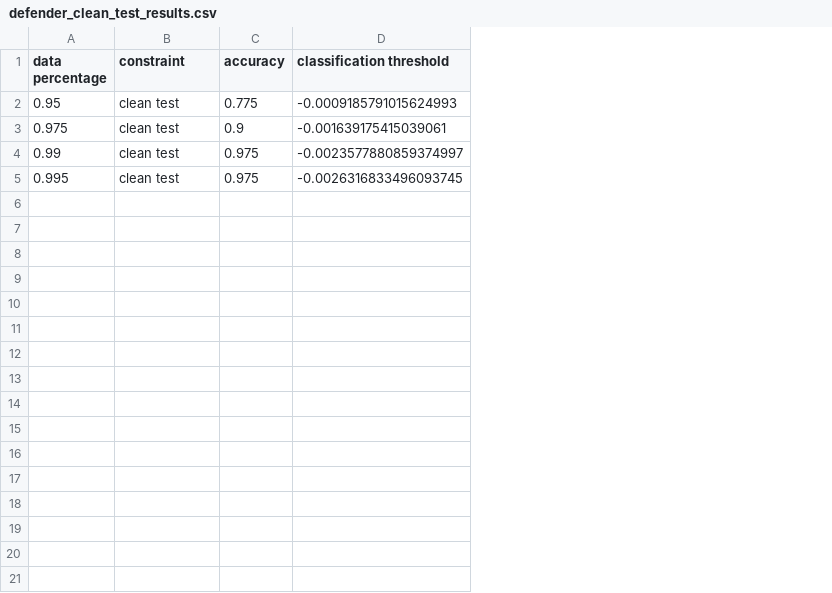
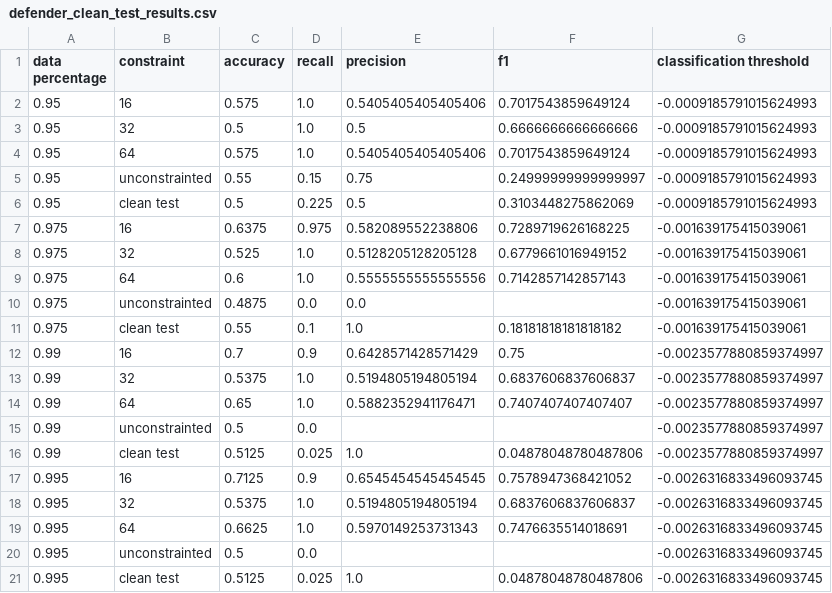
Before and after one commit to PandragonXIII/MLM, a CSV file: src/analysis/defender_clean_test_results.csv, drawn as a sheet; addresses are those after the commit; the diff names each change by its address in the sheet, - before the commit and + after, or states it on an @@ line.

```diff
--- a/src/analysis/defender_clean_test_results.csv
+++ b/src/analysis/defender_clean_test_results.csv
+column D (recall), row 6: 0.225; row 11: 0.1; row 16: 0.025; row 21: 0.025
+column E (precision), row 6: 0.5; row 11: 1.0; row 16: 1.0; row 21: 1.0
+column F (f1), row 6: 0.3103448275862069; row 11: 0.18181818181818182; row 16: 0.04878048780487806; row 21: 0.04878048780487806
+row 2: 0.95 | 16 | 0.575 | 1.0 | 0.5405405405405406 | 0.7017543859649124 | -0.0009185791015624993
+row 3: 0.95 | 32 | 0.5 | 1.0 | 0.5 | 0.6666666666666666 | -0.0009185791015624993
+row 4: 0.95 | 64 | 0.575 | 1.0 | 0.5405405405405406 | 0.7017543859649124 | -0.0009185791015624993
+row 5: 0.95 | unconstrainted | 0.55 | 0.15 | 0.75 | 0.24999999999999997 | -0.0009185791015624993
-C6 (accuracy): 0.775
+C6 (accuracy): 0.5
+row 7: 0.975 | 16 | 0.6375 | 0.975 | 0.582089552238806 | 0.7289719626168225 | -0.001639175415039061
+row 8: 0.975 | 32 | 0.525 | 1.0 | 0.5128205128205128 | 0.6779661016949152 | -0.001639175415039061
+row 9: 0.975 | 64 | 0.6 | 1.0 | 0.5555555555555556 | 0.7142857142857143 | -0.001639175415039061
+row 10: 0.975 | unconstrainted | 0.4875 | 0.0 | 0.0 |  | -0.001639175415039061
-C11 (accuracy): 0.9
+C11 (accuracy): 0.55
+row 12: 0.99 | 16 | 0.7 | 0.9 | 0.6428571428571429 | 0.75 | -0.0023577880859374997
+row 13: 0.99 | 32 | 0.5375 | 1.0 | 0.5194805194805194 | 0.6837606837606837 | -0.0023577880859374997
+row 14: 0.99 | 64 | 0.65 | 1.0 | 0.5882352941176471 | 0.7407407407407407 | -0.0023577880859374997
+row 15: 0.99 | unconstrainted | 0.5 | 0.0 |  |  | -0.0023577880859374997
-C16 (accuracy): 0.975
+C16 (accuracy): 0.5125
+row 17: 0.995 | 16 | 0.7125 | 0.9 | 0.6545454545454545 | 0.7578947368421052 | -0.0026316833496093745
+row 18: 0.995 | 32 | 0.5375 | 1.0 | 0.5194805194805194 | 0.6837606837606837 | -0.0026316833496093745
+row 19: 0.995 | 64 | 0.6625 | 1.0 | 0.5970149253731343 | 0.7476635514018691 | -0.0026316833496093745
+row 20: 0.995 | unconstrainted | 0.5 | 0.0 |  |  | -0.0026316833496093745
-C21 (accuracy): 0.975
+C21 (accuracy): 0.5125
```
Also changed, not shown: 1 other file.
